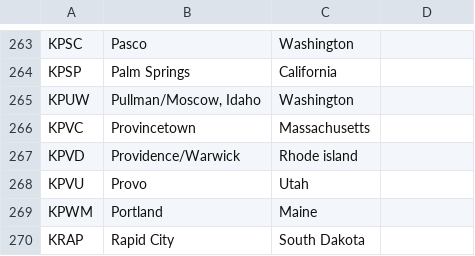
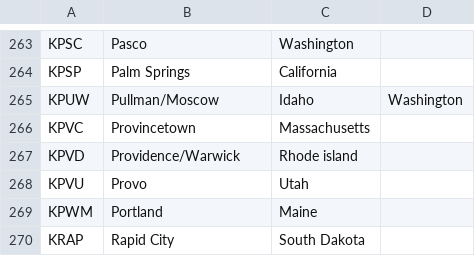
Before and after one commit to nrgetik/wu-tang, a CSV file: airport-city-state.csv, drawn as a sheet; only a part is shown, gaps mark what is left out.

Commit message:
More cleanup

```diff
--- a/airport-city-state.csv
+++ b/airport-city-state.csv
@@ -264,3 +264,3 @@ KPSC,Pasco,Washington
 KPSP,Palm Springs,California
-KPUW,"Pullman/Moscow, Idaho",Washington
+KPUW,Pullman/Moscow, Idaho,Washington
 KPVC,Provincetown,Massachusetts
```
